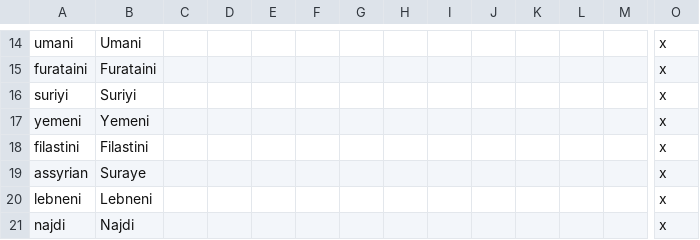
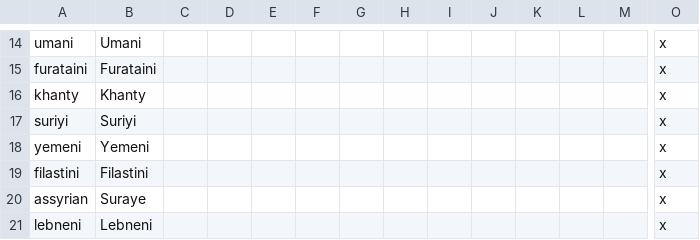
Before and after one commit to klorpa/After-The-End-Eurasia, a CSV file: ATE_Eurasia/localisation/00_cultures.csv, drawn as a sheet; only a part is shown, gaps mark what is left out; the shorter side is filled out with more unchanged rows; rows hold the shown columns only; the diff names each change by its address in the sheet, - before the commit and + after, or states it on an @@ line.

Commit message:
Tentative Khanty

```diff
--- a/ATE_Eurasia/localisation/00_cultures.csv
+++ b/ATE_Eurasia/localisation/00_cultures.csv
+row 16: khanty | Khanty |  |  |  |  |  |  |  |  |  |  |  | x
```
Also changed, not shown: 16 other files.
